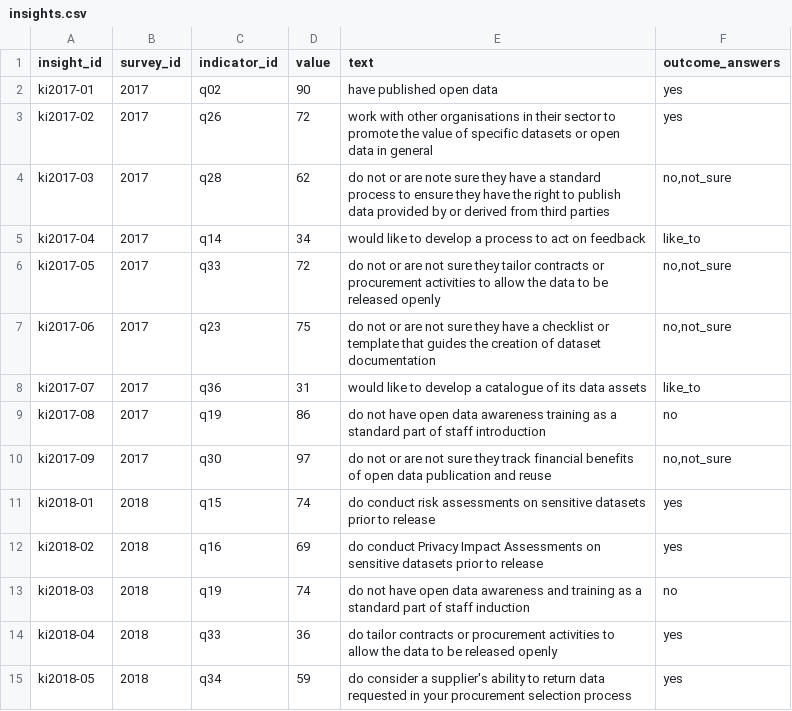
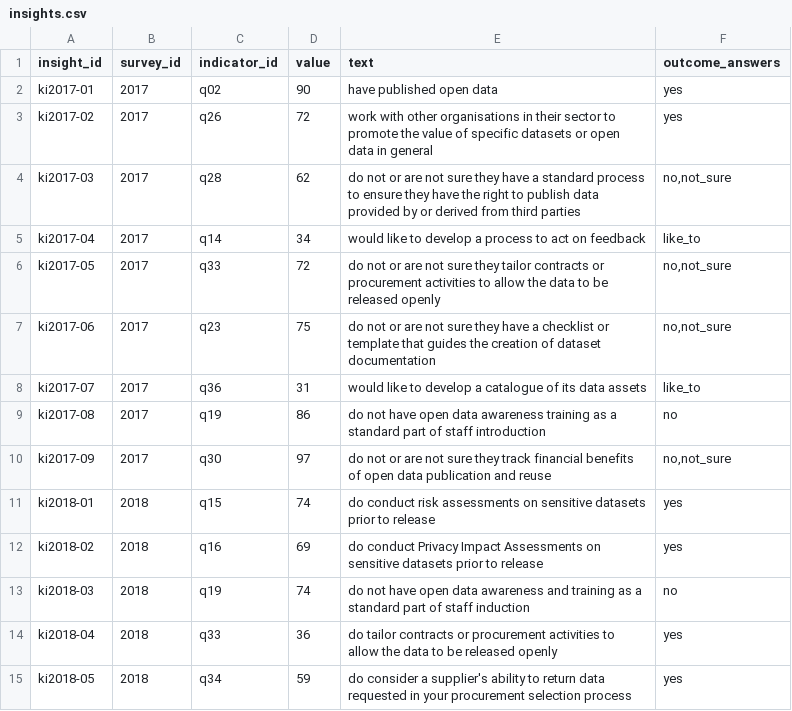
Before and after one commit to data-govt-nz/ogdd, a CSV file: data/insights.csv, drawn as a sheet.

Commit message:
fix typo #29

```diff
--- a/data/insights.csv
+++ b/data/insights.csv
@@ -3,3 +3,3 @@ ki2017-01,2017,q02,90,have published open data,yes
 ki2017-02,2017,q26,72,work with other organisations in their sector to promote the value of specific datasets or open data in general,yes
-ki2017-03,2017,q28,62,do not or are note sure they have a standard process to ensure they have the right to publish data provided by or derived from third parties,"no,not_sure"
+ki2017-03,2017,q28,62,do not or are not sure they have a standard process to ensure they have the right to publish data provided by or derived from third parties,"no,not_sure"
 ki2017-04,2017,q14,34,would like to develop a process to act on feedback,like_to
```
Also changed, not shown: dist/data/insights.csv.
